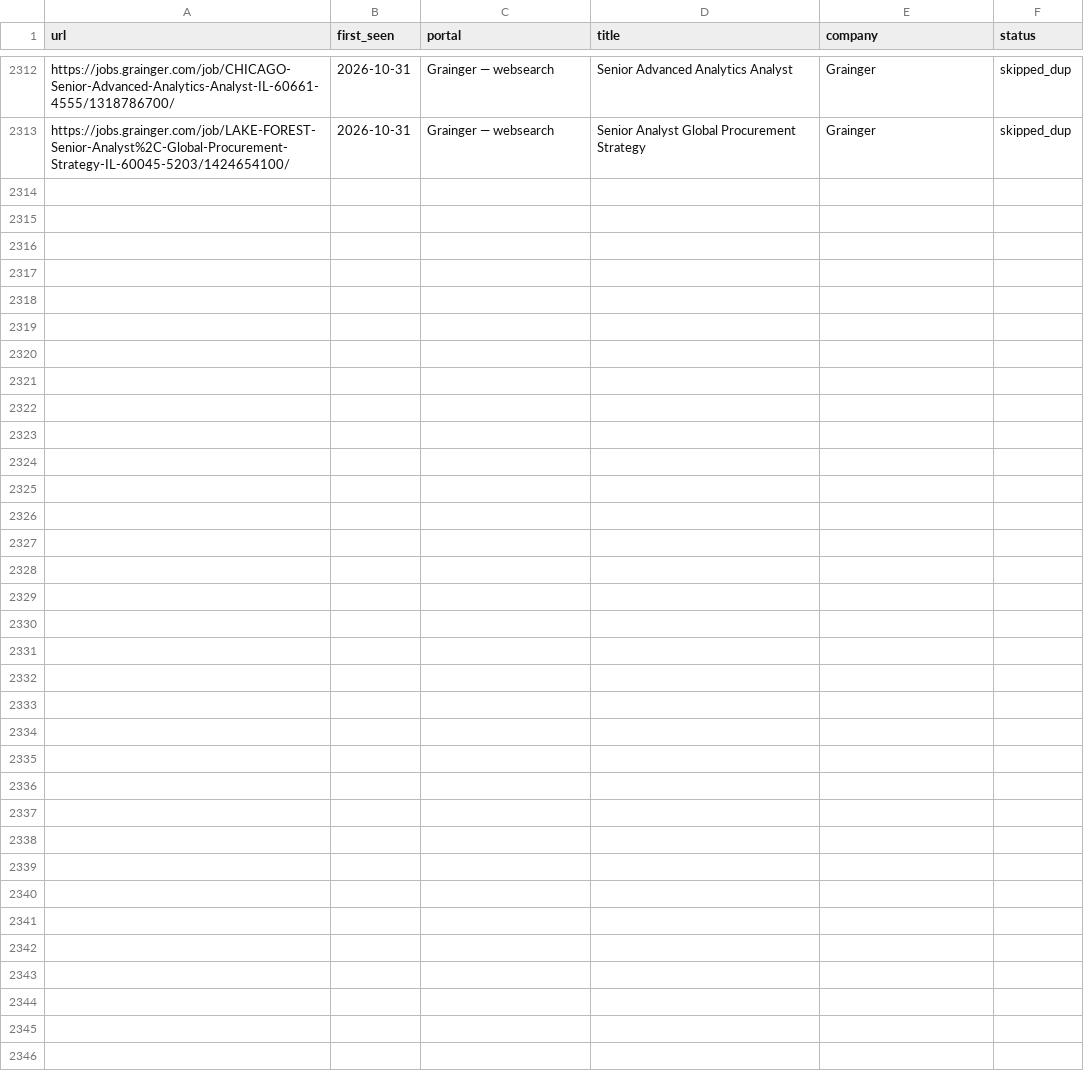
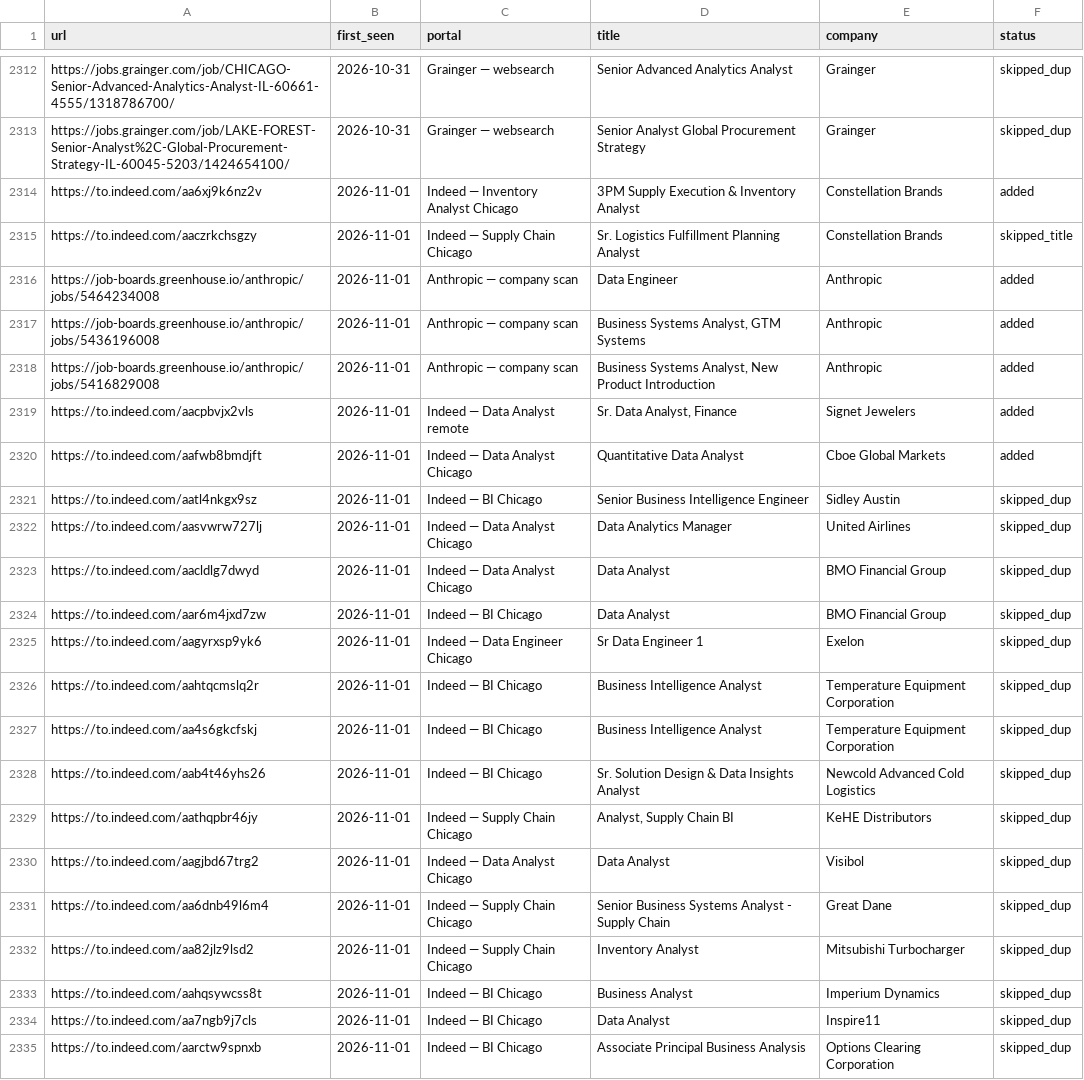
Before and after one commit to kecardwe/career-ops, a TSV file: data/scan-history.tsv, drawn as a sheet; only a part is shown, gaps mark what is left out; the diff names each change by its address in the sheet, - before the commit and + after, or states it on an @@ line.

```diff
--- a/data/scan-history.tsv
+++ b/data/scan-history.tsv
+row 2314: https://to.indeed.com/aa6xj9k6nz2v | 2026-11-01 | Indeed — Inventory Analyst Chicago | 3PM Supply Execution & Inventory Analyst | Constellation Brands | added
+row 2315: https://to.indeed.com/aaczrkchsgzy | 2026-11-01 | Indeed — Supply Chain Chicago | Sr. Logistics Fulfillment Planning Analyst | Constellation Brands | skipped_title
+row 2316: https://job-boards.greenhouse.io/anthropic/jobs/5464234008 | 2026-11-01 | Anthropic — company scan | Data Engineer | Anthropic | added
+row 2317: https://job-boards.greenhouse.io/anthropic/jobs/5436196008 | 2026-11-01 | Anthropic — company scan | Business Systems Analyst, GTM Systems | Anthropic | added
+row 2318: https://job-boards.greenhouse.io/anthropic/jobs/5416829008 | 2026-11-01 | Anthropic — company scan | Business Systems Analyst, New Product Introduction | Anthropic | added
+row 2319: https://to.indeed.com/aacpbvjx2vls | 2026-11-01 | Indeed — Data Analyst remote | Sr. Data Analyst, Finance | Signet Jewelers | added
+row 2320: https://to.indeed.com/aafwb8bmdjft | 2026-11-01 | Indeed — Data Analyst Chicago | Quantitative Data Analyst | Cboe Global Markets | added
+row 2321: https://to.indeed.com/aatl4nkgx9sz | 2026-11-01 | Indeed — BI Chicago | Senior Business Intelligence Engineer | Sidley Austin | skipped_dup
+row 2322: https://to.indeed.com/aasvwrw727lj | 2026-11-01 | Indeed — Data Analyst Chicago | Data Analytics Manager | United Airlines | skipped_dup
+row 2323: https://to.indeed.com/aacldlg7dwyd | 2026-11-01 | Indeed — Data Analyst Chicago | Data Analyst | BMO Financial Group | skipped_dup
+row 2324: https://to.indeed.com/aar6m4jxd7zw | 2026-11-01 | Indeed — BI Chicago | Data Analyst | BMO Financial Group | skipped_dup
+row 2325: https://to.indeed.com/aagyrxsp9yk6 | 2026-11-01 | Indeed — Data Engineer Chicago | Sr Data Engineer 1 | Exelon | skipped_dup
+row 2326: https://to.indeed.com/aahtqcmslq2r | 2026-11-01 | Indeed — BI Chicago | Business Intelligence Analyst | Temperature Equipment Corporation | skipped_dup
+row 2327: https://to.indeed.com/aa4s6gkcfskj | 2026-11-01 | Indeed — BI Chicago | Business Intelligence Analyst | Temperature Equipment Corporation | skipped_dup
+row 2328: https://to.indeed.com/aab4t46yhs26 | 2026-11-01 | Indeed — BI Chicago | Sr. Solution Design & Data Insights Analyst | Newcold Advanced Cold Logistics | skipped_dup
+row 2329: https://to.indeed.com/aathqpbr46jy | 2026-11-01 | Indeed — Supply Chain Chicago | Analyst, Supply Chain BI | KeHE Distributors | skipped_dup
+row 2330: https://to.indeed.com/aagjbd67trg2 | 2026-11-01 | Indeed — Data Analyst Chicago | Data Analyst | Visibol | skipped_dup
+row 2331: https://to.indeed.com/aa6dnb49l6m4 | 2026-11-01 | Indeed — Supply Chain Chicago | Senior Business Systems Analyst - Supply Chain | Great Dane | skipped_dup
+row 2332: https://to.indeed.com/aa82jlz9lsd2 | 2026-11-01 | Indeed — Supply Chain Chicago | Inventory Analyst | Mitsubishi Turbocharger | skipped_dup
+row 2333: https://to.indeed.com/aahqsywcss8t | 2026-11-01 | Indeed — BI Chicago | Business Analyst | Imperium Dynamics | skipped_dup
+row 2334: https://to.indeed.com/aa7ngb9j7cls | 2026-11-01 | Indeed — BI Chicago | Data Analyst | Inspire11 | skipped_dup
+row 2335: https://to.indeed.com/aarctw9spnxb | 2026-11-01 | Indeed — BI Chicago | Associate Principal Business Analysis | Options Clearing Corporation | skipped_dup
```
Also changed, not shown: 1 other file.
